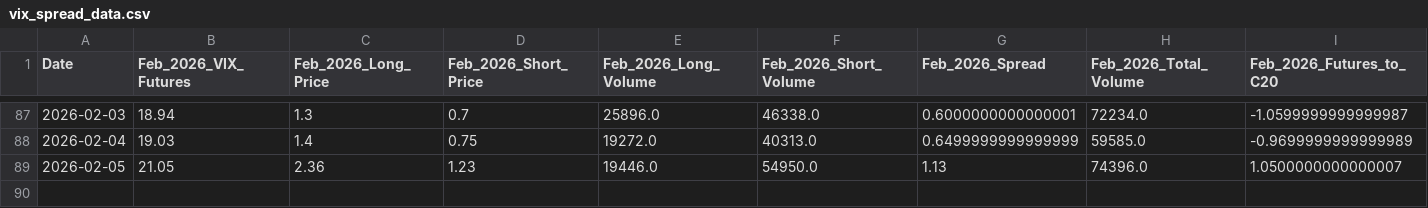
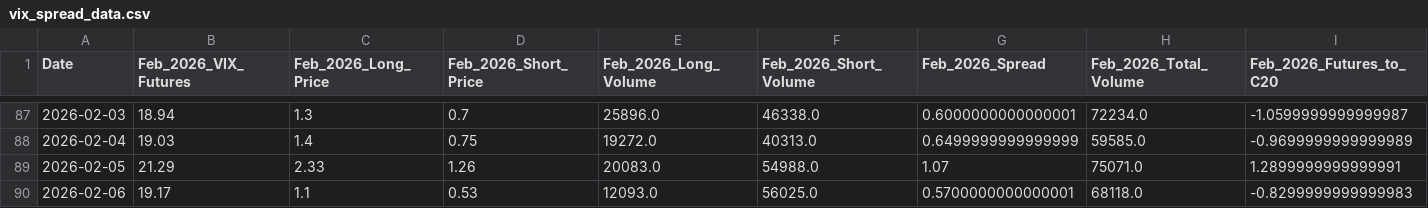
Before and after one commit to joeyedi1/vix-spread-terminal, a CSV file: vix_spread_data.csv, drawn as a sheet; only a part is shown, gaps mark what is left out; rows hold the shown columns only; the diff covers the shown part only; the diff names each change by its address in the sheet, - before the commit and + after, or states it on an @@ line.

Commit message:
Auto-update VIX Data: 2026-02-07 05:15:15

```diff
--- a/vix_spread_data.csv
+++ b/vix_spread_data.csv
-B89 (Feb_2026_VIX_Futures): 21.05
+B89 (Feb_2026_VIX_Futures): 21.29
-C89 (Feb_2026_Long_Price): 2.36
+C89 (Feb_2026_Long_Price): 2.33
-D89 (Feb_2026_Short_Price): 1.23
+D89 (Feb_2026_Short_Price): 1.26
-E89 (Feb_2026_Long_Volume): 19446.0
+E89 (Feb_2026_Long_Volume): 20083.0
-F89 (Feb_2026_Short_Volume): 54950.0
+F89 (Feb_2026_Short_Volume): 54988.0
-G89 (Feb_2026_Spread): 1.13
+G89 (Feb_2026_Spread): 1.07
-H89 (Feb_2026_Total_Volume): 74396.0
+H89 (Feb_2026_Total_Volume): 75071.0
-I89 (Feb_2026_Futures_to_C20): 1.0500000000000007
+I89 (Feb_2026_Futures_to_C20): 1.2899999999999991
+row 90: 2026-02-06 | 19.17 | 1.1 | 0.53 | 12093.0 | 56025.0 | 0.5700000000000001 | 68118.0 | -0.8299999999999983
```
Also changed, not shown: 9 edited cells elsewhere in this file.
